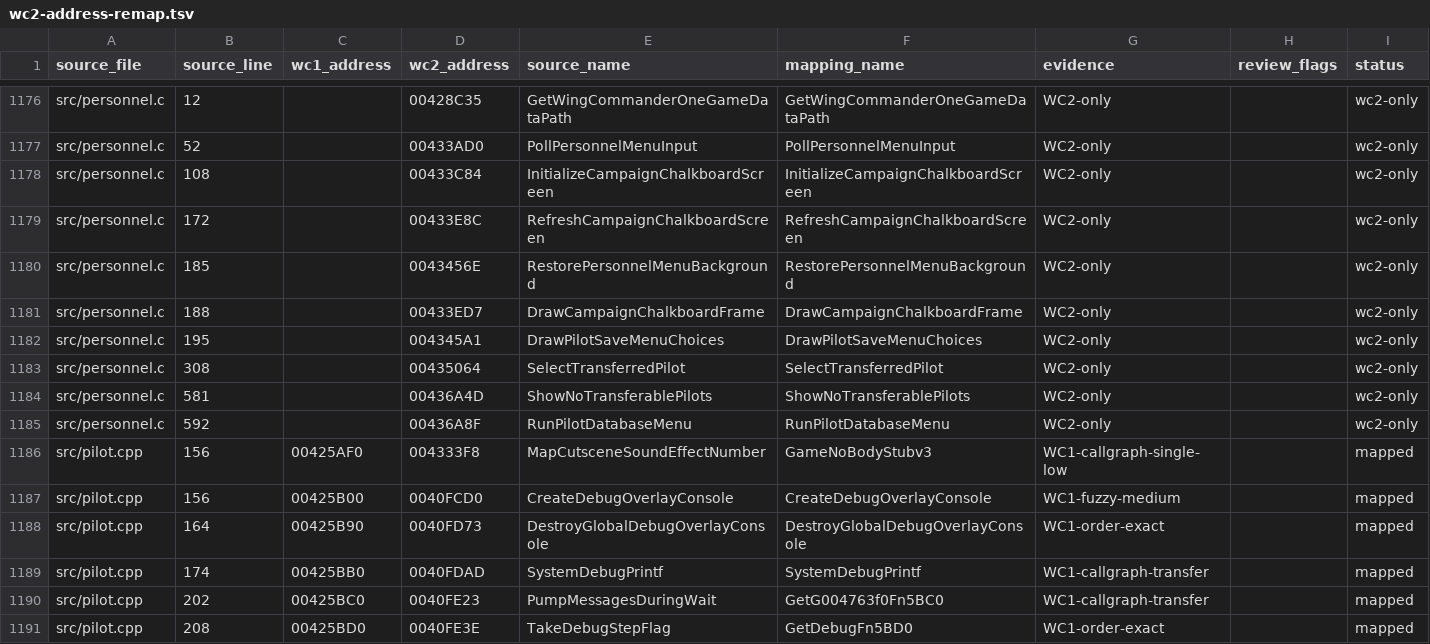
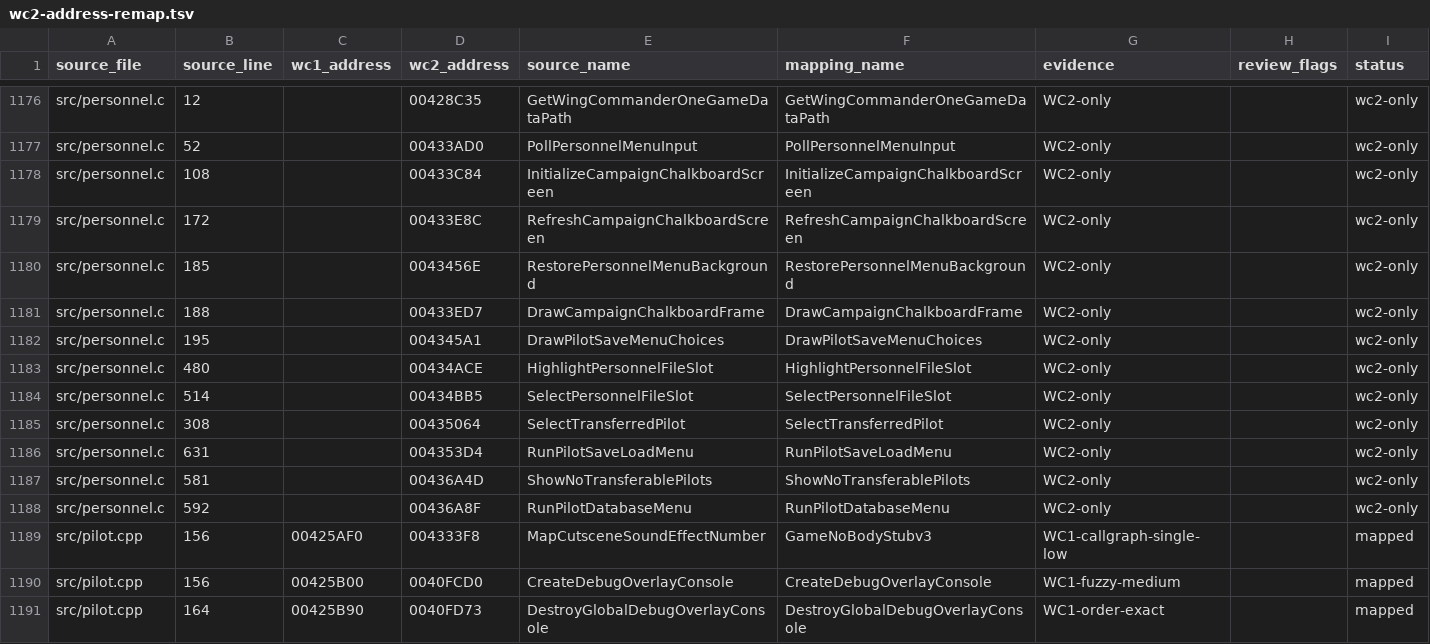
Before and after one commit to neuromancer/wc2-re, a TSV file: reports/wc2-address-remap.tsv, drawn as a sheet; only a part is shown, gaps mark what is left out; the shorter side is filled out with more unchanged rows.

```diff
--- a/reports/wc2-address-remap.tsv
+++ b/reports/wc2-address-remap.tsv
@@ -1182,3 +1182,6 @@ src/personnel.c	188		00433ED7	DrawCampaignChalkboardFrame	DrawCampaignChalkboard
 src/personnel.c	195		004345A1	DrawPilotSaveMenuChoices	DrawPilotSaveMenuChoices	WC2-only		wc2-only
+src/personnel.c	480		00434ACE	HighlightPersonnelFileSlot	HighlightPersonnelFileSlot	WC2-only		wc2-only
+src/personnel.c	514		00434BB5	SelectPersonnelFileSlot	SelectPersonnelFileSlot	WC2-only		wc2-only
 src/personnel.c	308		00435064	SelectTransferredPilot	SelectTransferredPilot	WC2-only		wc2-only
+src/personnel.c	631		004353D4	RunPilotSaveLoadMenu	RunPilotSaveLoadMenu	WC2-only		wc2-only
 src/personnel.c	581		00436A4D	ShowNoTransferablePilots	ShowNoTransferablePilots	WC2-only		wc2-only
```
Also changed, not shown: 5 other files.
